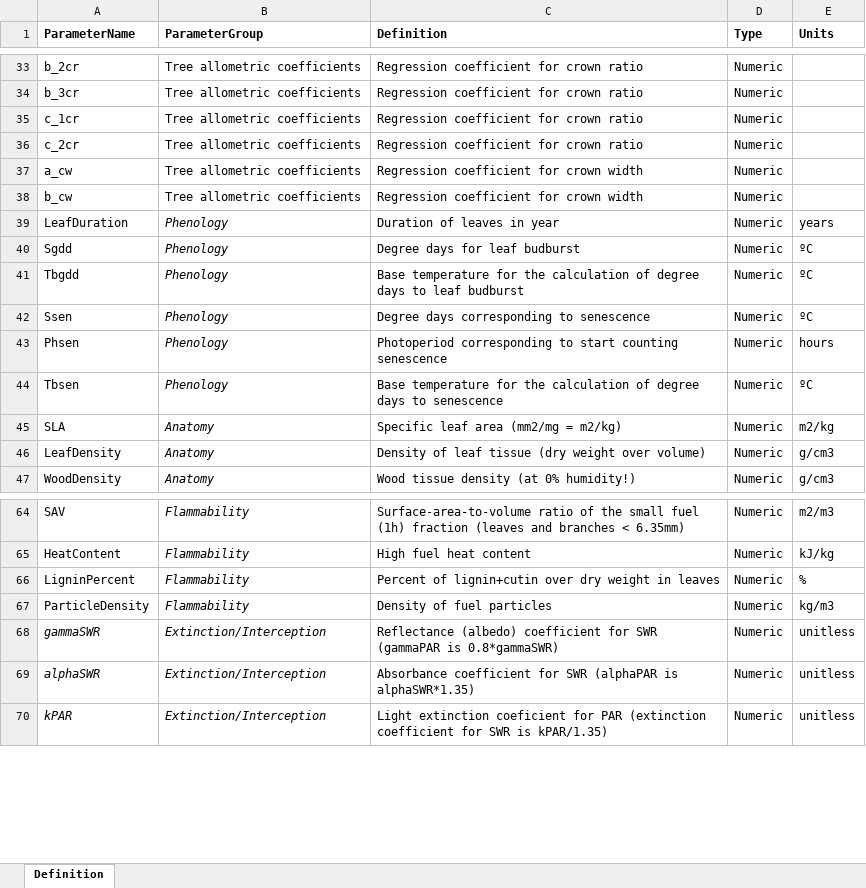
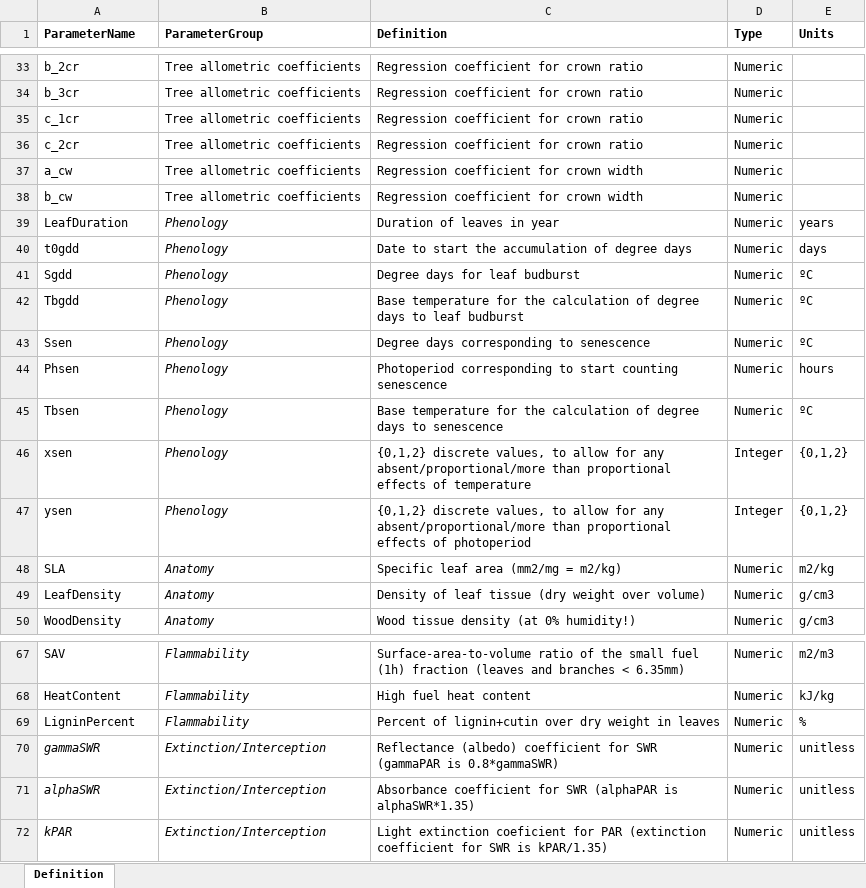
Before and after one commit to emf-creaf/medfate, an Excel workbook: data-raw/SpParamsDefinition.xlsx, sheet Definition, drawn as a sheet; only a part is shown, gaps mark what is left out; values as stored, in another font and other column widths than the file's, no borders; removed rows and columns are numbered as before the commit, all else as after; the diff names each change by its address in the sheet, - before the commit and + after, or states it on an @@ line.

```diff
--- a/data-raw/SpParamsDefinition.xlsx (sheet Definition)
+++ b/data-raw/SpParamsDefinition.xlsx (sheet Definition)
+row 40: t0gdd | Phenology | Date to start the accumulation of degree days | Numeric | days
+row 46: xsen | Phenology | {0,1,2} discrete values, to allow for any absent/proportional/more than proportional effects of temperature | Integer | {0,1,2}
+row 47: ysen | Phenology | {0,1,2} discrete values, to allow for any absent/proportional/more than proportional effects of photoperiod | Integer | {0,1,2}
-row 67: ParticleDensity | Flammability | Density of fuel particles | Numeric | kg/m3
```
Also changed, not shown: data-raw/SpParamsMED.xlsx, 13 other files.
